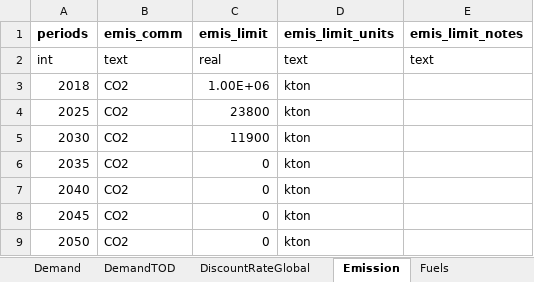
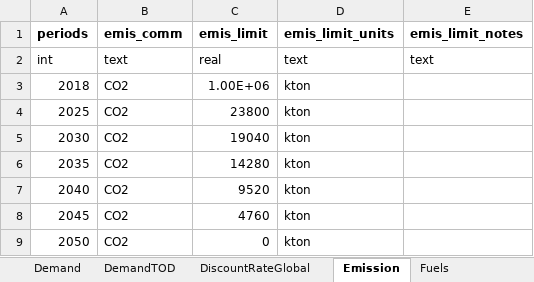
Before and after one commit to coopercenter/temoa-va, an Excel workbook: virginia/data/data_virginia.xlsx, sheet Emission, drawn as a sheet; values as stored, in another font and other column widths than the file's, no borders; the diff names each change by its address in the sheet, - before the commit and + after, or states it on an @@ line.

```diff
--- a/virginia/data/data_virginia.xlsx (sheet Emission)
+++ b/virginia/data/data_virginia.xlsx (sheet Emission)
-C5 (emis_limit): 11900
+C5 (emis_limit): 19040
-C6 (emis_limit): 0
+C6 (emis_limit): 14280
-C7 (emis_limit): 0
+C7 (emis_limit): 9520
-C8 (emis_limit): 0
+C8 (emis_limit): 4760
```
Also changed, not shown: sheet ConnectionsExisting, sheet Connections, sheet PowerPlantsPerformance, 44 other files.
